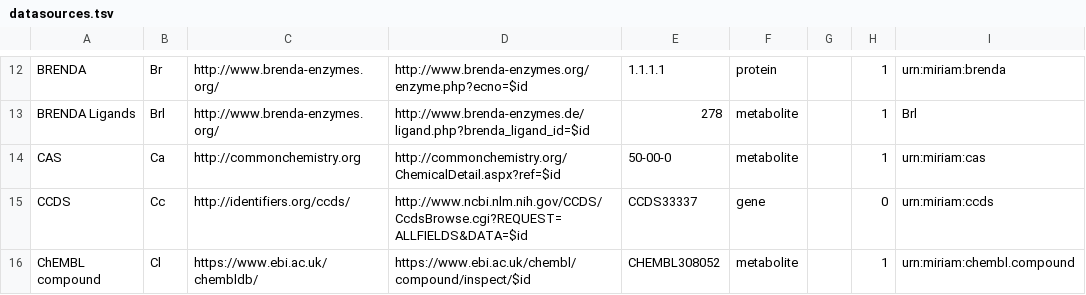
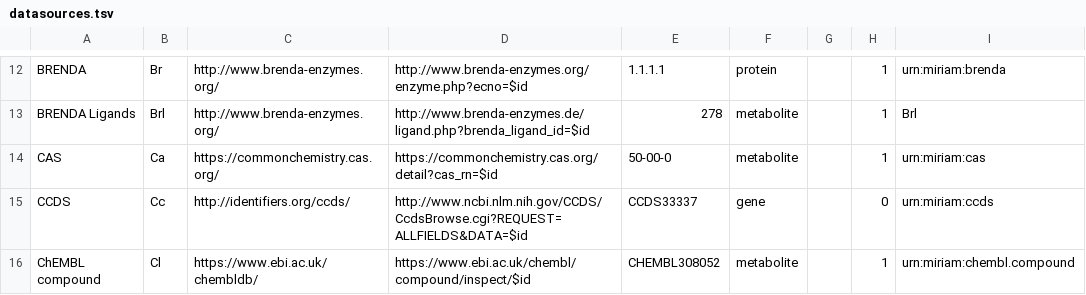
Before and after one commit to bridgedb/datasources, a TSV file: datasources.tsv, drawn as a sheet; only a part is shown, gaps mark what is left out; the diff names each change by its address in the sheet, - before the commit and + after, or states it on an @@ line.

Commit message:
Updated for the new CAS Common Chemistry project

```diff
--- a/datasources.tsv
+++ b/datasources.tsv
-C14: http://commonchemistry.org
+C14: https://commonchemistry.cas.org/
-D14: http://commonchemistry.org/ChemicalDetail.aspx?ref=$id
+D14: https://commonchemistry.cas.org/detail?cas_rn=$id
```
